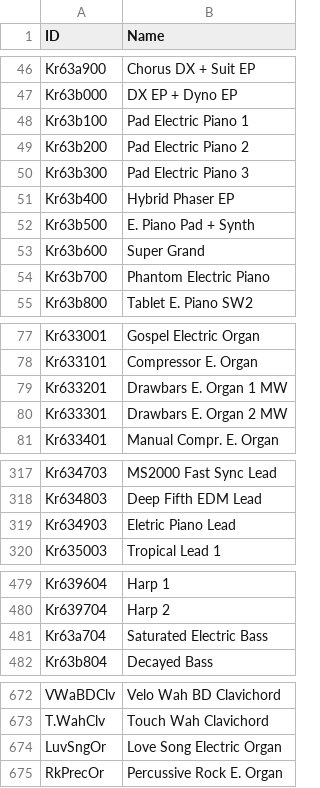
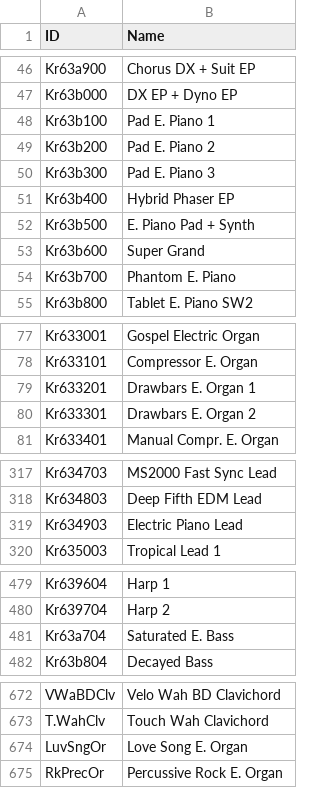
Before and after one commit to ltgcgo/octavia, a TSV file: data/map/kross.24.tsv, drawn as a sheet; only a part is shown, gaps mark what is left out; the diff covers the shown part only.

```diff
--- a/data/map/kross.24.tsv
+++ b/data/map/kross.24.tsv
@@ -47,5 +47,5 @@ Kr63a900	Chorus DX + Suit EP
 Kr63b000	DX EP + Dyno EP
-Kr63b100	Pad Electric Piano 1
-Kr63b200	Pad Electric Piano 2
-Kr63b300	Pad Electric Piano 3
+Kr63b100	Pad E. Piano 1
+Kr63b200	Pad E. Piano 2
+Kr63b300	Pad E. Piano 3
 Kr63b400	Hybrid Phaser EP
@@ -53,3 +53,3 @@ Kr63b500	E. Piano Pad + Synth
 Kr63b600	Super Grand
-Kr63b700	Phantom Electric Piano
+Kr63b700	Phantom E. Piano
 Kr63b800	Tablet E. Piano SW2
@@ -78,4 +78,4 @@ Kr633001	Gospel Electric Organ
 Kr633101	Compressor E. Organ
-Kr633201	Drawbars E. Organ 1 MW
-Kr633301	Drawbars E. Organ 2 MW
+Kr633201	Drawbars E. Organ 1
+Kr633301	Drawbars E. Organ 2
 Kr633401	Manual Compr. E. Organ
@@ -318,3 +318,3 @@ Kr634703	MS2000 Fast Sync Lead
 Kr634803	Deep Fifth EDM Lead
-Kr634903	Eletric Piano Lead
+Kr634903	Electric Piano Lead
 Kr635003	Tropical Lead 1
@@ -480,3 +480,3 @@ Kr639604	Harp 1
 Kr639704	Harp 2
-Kr63a704	Saturated Electric Bass
+Kr63a704	Saturated E. Bass
 Kr63b804	Decayed Bass
@@ -673,3 +673,3 @@ VWaBDClv	Velo Wah BD Clavichord
 T.WahClv	Touch Wah Clavichord
-LuvSngOr	Love Song Electric Organ
+LuvSngOr	Love Song E. Organ
 RkPrecOr	Percussive Rock E. Organ
```
Also changed, not shown: 20 edited cells elsewhere in this file, data/bank/s90es.tsv, data/map/s90es.10.tsv, 3 other files.
